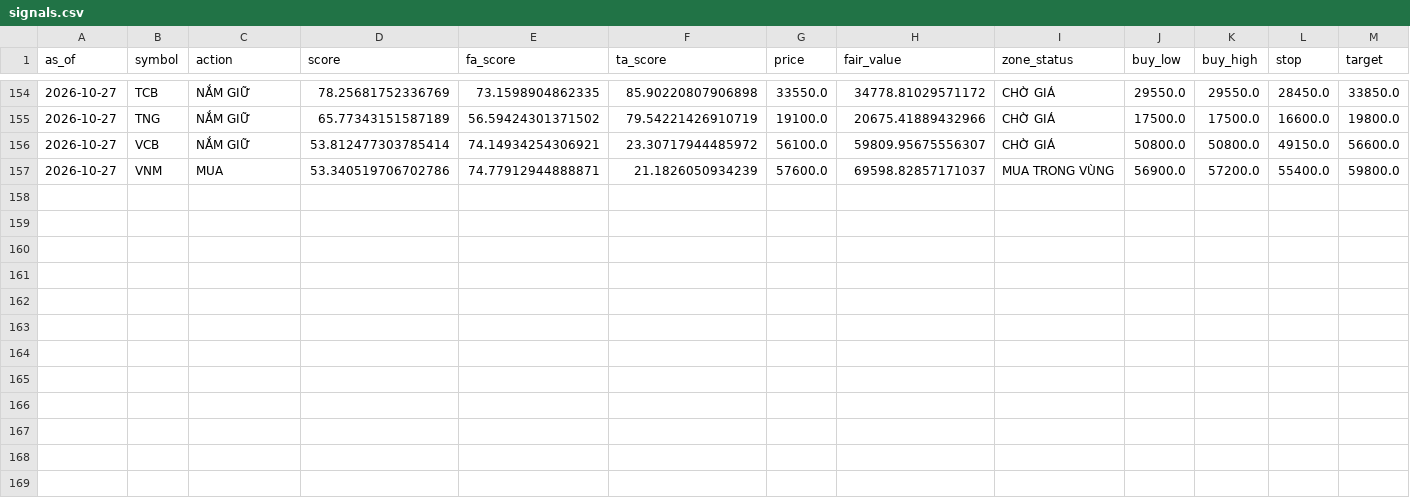
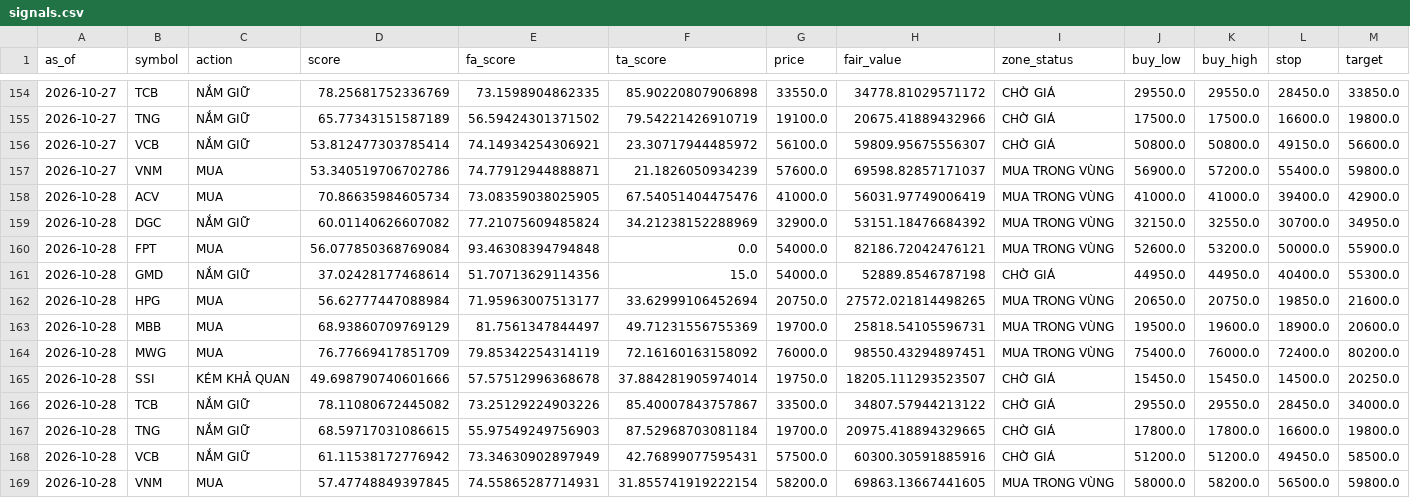
Before and after one commit to datkhonglac/tool_chung_khoa, a CSV file: history/signals.csv, drawn as a sheet; only a part is shown, gaps mark what is left out; rows hold the shown columns only; the diff names each change by its address in the sheet, - before the commit and + after, or states it on an @@ line.

```diff
--- a/history/signals.csv
+++ b/history/signals.csv
+row 158: 2026-10-28 | ACV | MUA | 70.86635984605734 | 73.08359038025905 | 67.54051404475476 | 41000.0 | 56031.97749006419 | MUA TRONG VÙNG | 41000.0 | 41000.0 | 39400.0 | 42900.0
+row 159: 2026-10-28 | DGC | NẮM GIỮ | 60.01140626607082 | 77.21075609485824 | 34.21238152288969 | 32900.0 | 53151.18476684392 | MUA TRONG VÙNG | 32150.0 | 32550.0 | 30700.0 | 34950.0
+row 160: 2026-10-28 | FPT | MUA | 56.077850368769084 | 93.46308394794848 | 0.0 | 54000.0 | 82186.72042476121 | MUA TRONG VÙNG | 52600.0 | 53200.0 | 50000.0 | 55900.0
+row 161: 2026-10-28 | GMD | NẮM GIỮ | 37.02428177468614 | 51.70713629114356 | 15.0 | 54000.0 | 52889.8546787198 | CHỜ GIÁ | 44950.0 | 44950.0 | 40400.0 | 55300.0
+row 162: 2026-10-28 | HPG | MUA | 56.62777447088984 | 71.95963007513177 | 33.62999106452694 | 20750.0 | 27572.021814498265 | MUA TRONG VÙNG | 20650.0 | 20750.0 | 19850.0 | 21600.0
+row 163: 2026-10-28 | MBB | MUA | 68.93860709769129 | 81.7561347844497 | 49.71231556755369 | 19700.0 | 25818.54105596731 | MUA TRONG VÙNG | 19500.0 | 19600.0 | 18900.0 | 20600.0
+row 164: 2026-10-28 | MWG | MUA | 76.77669417851709 | 79.85342254314119 | 72.16160163158092 | 76000.0 | 98550.43294897451 | MUA TRONG VÙNG | 75400.0 | 76000.0 | 72400.0 | 80200.0
+row 165: 2026-10-28 | SSI | KÉM KHẢ QUAN | 49.698790740601666 | 57.57512996368678 | 37.884281905974014 | 19750.0 | 18205.111293523507 | CHỜ GIÁ | 15450.0 | 15450.0 | 14500.0 | 20250.0
+row 166: 2026-10-28 | TCB | NẮM GIỮ | 78.11080672445082 | 73.25129224903226 | 85.40007843757867 | 33500.0 | 34807.57944213122 | CHỜ GIÁ | 29550.0 | 29550.0 | 28450.0 | 34000.0
+row 167: 2026-10-28 | TNG | NẮM GIỮ | 68.59717031086615 | 55.97549249756903 | 87.52968703081184 | 19700.0 | 20975.418894329665 | CHỜ GIÁ | 17800.0 | 17800.0 | 16600.0 | 19800.0
+row 168: 2026-10-28 | VCB | NẮM GIỮ | 61.11538172776942 | 73.34630902897949 | 42.76899077595431 | 57500.0 | 60300.30591885916 | CHỜ GIÁ | 51200.0 | 51200.0 | 49450.0 | 58500.0
+row 169: 2026-10-28 | VNM | MUA | 57.47748849397845 | 74.55865287714931 | 31.855741919222154 | 58200.0 | 69863.13667441605 | MUA TRONG VÙNG | 58000.0 | 58200.0 | 56500.0 | 59800.0
```
Also changed, not shown: 1 other file.
